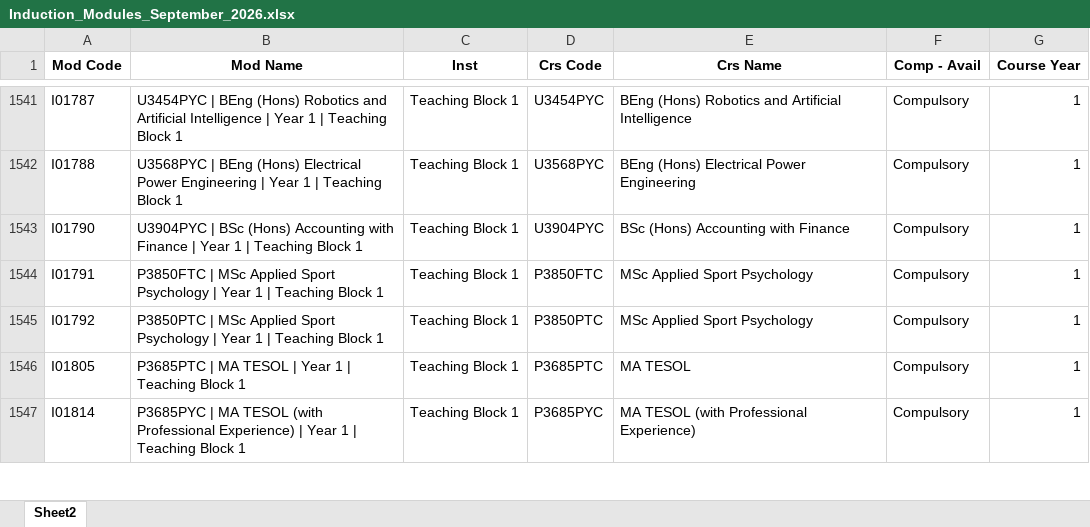
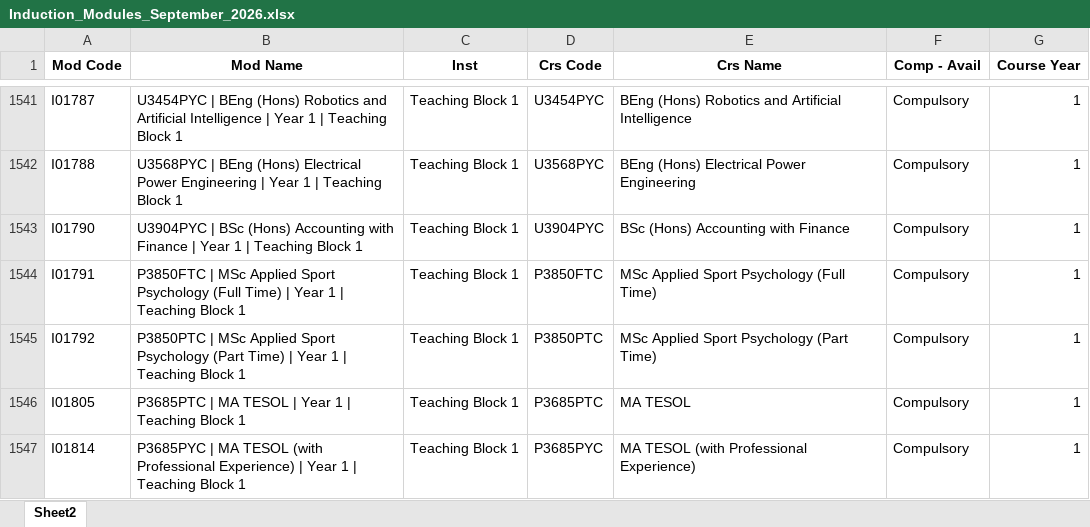
Before and after one commit to University-of-Portsmouth-Web-Team/MYPORT-Induction_Solutions-KB, an Excel workbook: data/Induction_Modules_September_2026.xlsx, sheet Sheet2, drawn as a sheet; only a part is shown, gaps mark what is left out; values as stored, in another font and other column widths than the file's, no borders; charts and pictures not drawn; the diff names each change by its address in the sheet, - before the commit and + after, or states it on an @@ line.

Commit message:
New data added (14 sept)

```diff
--- a/data/Induction_Modules_September_2026.xlsx (sheet Sheet2)
+++ b/data/Induction_Modules_September_2026.xlsx (sheet Sheet2)
-B1544 (Mod Name): …Sport Psychology | Year…
+B1544 (Mod Name): …Sport Psychology (Full Time) | Year…
-E1544 (Crs Name): MSc Applied Sport Psychology
+E1544 (Crs Name): MSc Applied Sport Psychology (Full Time)
-B1545 (Mod Name): …Sport Psychology | Year…
+B1545 (Mod Name): …Sport Psychology (Part Time) | Year…
-E1545 (Crs Name): MSc Applied Sport Psychology
+E1545 (Crs Name): MSc Applied Sport Psychology (Part Time)
```
Also changed, not shown: 2 other files.
